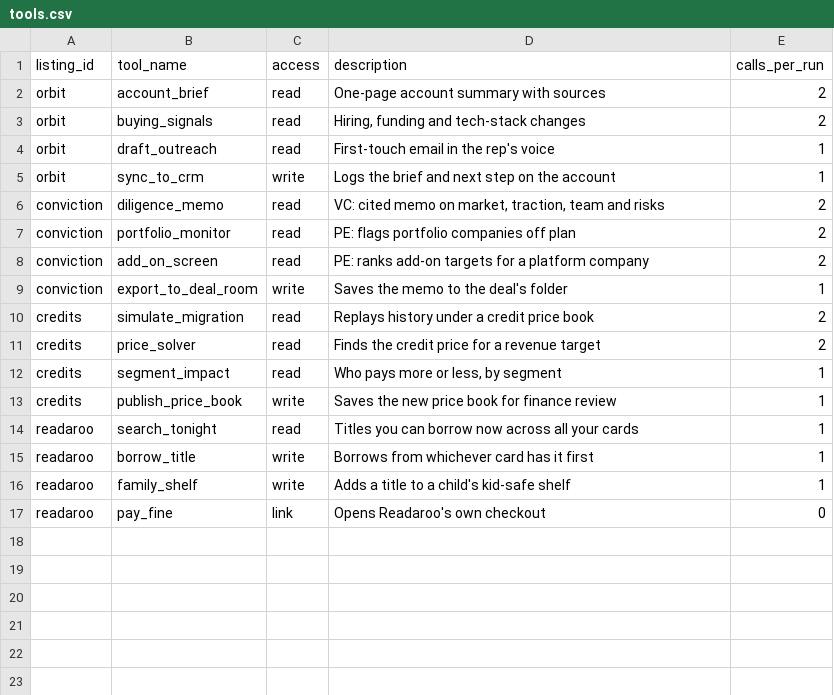
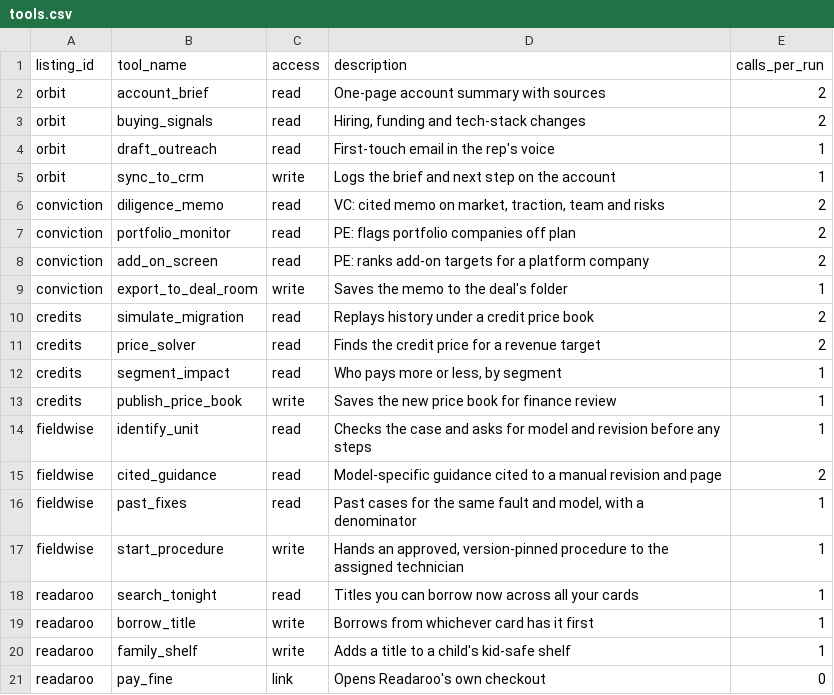
Before and after one commit to hithakishore-all/Meridian, a CSV file: data/seed/tools.csv, drawn as a sheet.

```diff
--- a/data/seed/tools.csv
+++ b/data/seed/tools.csv
@@ -13,2 +13,6 @@ credits,segment_impact,read,"Who pays more or less, by segment",1
 credits,publish_price_book,write,Saves the new price book for finance review,1
+fieldwise,identify_unit,read,Checks the case and asks for model and revision before any steps,1
+fieldwise,cited_guidance,read,Model-specific guidance cited to a manual revision and page,2
+fieldwise,past_fixes,read,"Past cases for the same fault and model, with a denominator",1
+fieldwise,start_procedure,write,"Hands an approved, version-pinned procedure to the assigned technician",1
 readaroo,search_tonight,read,Titles you can borrow now across all your cards,1
```
Also changed, not shown: data/seed/facts.csv, data/seed/listings.csv, 22 other files.
